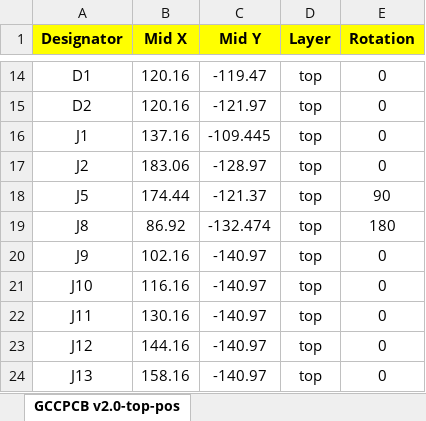
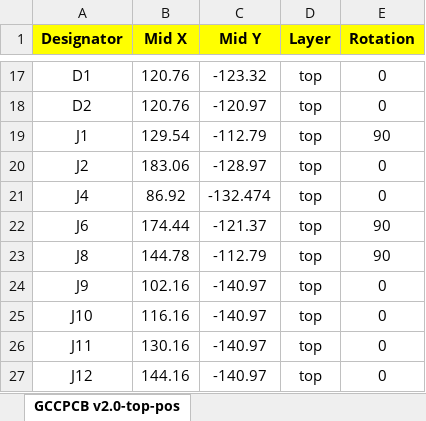
Before and after one commit to Crane1195/Model-S, an Excel workbook: fab/JLC-CPL.xlsx, sheet GCCPCB v2.0-top-pos, drawn as a sheet; only a part is shown, gaps mark what is left out; the shorter side is filled out with more unchanged rows; values as stored, in another font and other column widths than the file's, no borders; addresses are those after the commit; the diff covers the shown part only; the diff names each change by its address in the sheet, - before the commit and + after, or states it on an @@ line.

```diff
--- a/fab/JLC-CPL.xlsx (sheet GCCPCB v2.0-top-pos)
+++ b/fab/JLC-CPL.xlsx (sheet GCCPCB v2.0-top-pos)
-B17:B18 (Mid X): 120.16
+B17:B18 (Mid X): 120.76
-C17 (Mid Y): -119.47
+C17 (Mid Y): -123.32
-C18 (Mid Y): -121.97
+C18 (Mid Y): -120.97
-B19 (Mid X): 137.16
+B19 (Mid X): 129.54
-C19 (Mid Y): -109.445
+C19 (Mid Y): -112.79
-E19 (Rotation): 0
+E19 (Rotation): 90
+row 21: J4 | 86.92 | -132.474 | top | 0
-A22 (Designator): J5
+A22 (Designator): J6
-B23 (Mid X): 86.92
+B23 (Mid X): 144.78
-C23 (Mid Y): -132.474
+C23 (Mid Y): -112.79
-E23 (Rotation): 180
+E23 (Rotation): 90
```
Also changed, not shown: 5 added rows and 52 edited cells elsewhere in this sheet, formulas that keep their value, fab/JLC-BOM.xlsx, 12 other files.
